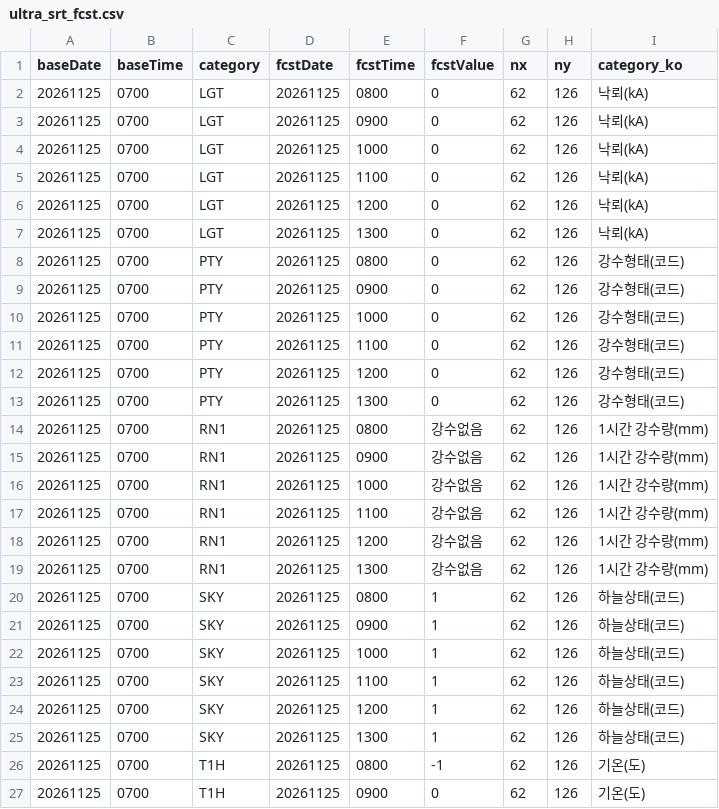
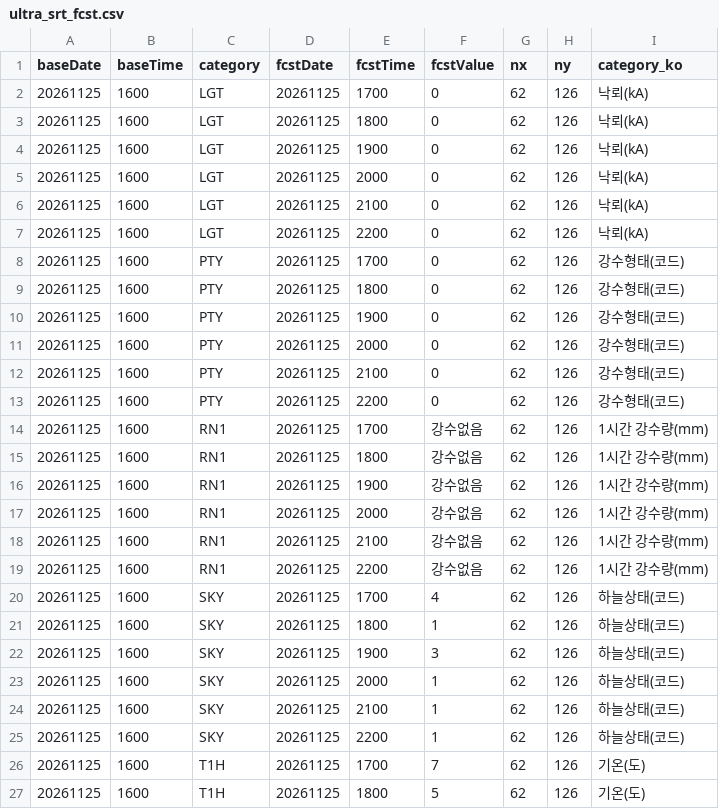
Before and after one commit to haechan-kim0901/olpark-onestop-guide, a CSV file: data/raw/weather/ultra_srt_fcst.csv, drawn as a sheet; only a part is shown; the diff covers the shown part only.

```diff
--- a/data/raw/weather/ultra_srt_fcst.csv
+++ b/data/raw/weather/ultra_srt_fcst.csv
@@ -1,27 +1,27 @@
 baseDate,baseTime,category,fcstDate,fcstTime,fcstValue,nx,ny,category_ko
-20261125,0700,LGT,20261125,0800,0,62,126,낙뢰(kA)
-20261125,0700,LGT,20261125,0900,0,62,126,낙뢰(kA)
-20261125,0700,LGT,20261125,1000,0,62,126,낙뢰(kA)
-20261125,0700,LGT,20261125,1100,0,62,126,낙뢰(kA)
-20261125,0700,LGT,20261125,1200,0,62,126,낙뢰(kA)
-20261125,0700,LGT,20261125,1300,0,62,126,낙뢰(kA)
-20261125,0700,PTY,20261125,0800,0,62,126,강수형태(코드)
-20261125,0700,PTY,20261125,0900,0,62,126,강수형태(코드)
-20261125,0700,PTY,20261125,1000,0,62,126,강수형태(코드)
-20261125,0700,PTY,20261125,1100,0,62,126,강수형태(코드)
-20261125,0700,PTY,20261125,1200,0,62,126,강수형태(코드)
-20261125,0700,PTY,20261125,1300,0,62,126,강수형태(코드)
-20261125,0700,RN1,20261125,0800,강수없음,62,126,1시간 강수량(mm)
-20261125,0700,RN1,20261125,0900,강수없음,62,126,1시간 강수량(mm)
-20261125,0700,RN1,20261125,1000,강수없음,62,126,1시간 강수량(mm)
-20261125,0700,RN1,20261125,1100,강수없음,62,126,1시간 강수량(mm)
-20261125,0700,RN1,20261125,1200,강수없음,62,126,1시간 강수량(mm)
-20261125,0700,RN1,20261125,1300,강수없음,62,126,1시간 강수량(mm)
-20261125,0700,SKY,20261125,0800,1,62,126,하늘상태(코드)
-20261125,0700,SKY,20261125,0900,1,62,126,하늘상태(코드)
-20261125,0700,SKY,20261125,1000,1,62,126,하늘상태(코드)
-20261125,0700,SKY,20261125,1100,1,62,126,하늘상태(코드)
-20261125,0700,SKY,20261125,1200,1,62,126,하늘상태(코드)
-20261125,0700,SKY,20261125,1300,1,62,126,하늘상태(코드)
-20261125,0700,T1H,20261125,0800,-1,62,126,기온(도)
-20261125,0700,T1H,20261125,0900,0,62,126,기온(도)
+20261125,1600,LGT,20261125,1700,0,62,126,낙뢰(kA)
+20261125,1600,LGT,20261125,1800,0,62,126,낙뢰(kA)
+20261125,1600,LGT,20261125,1900,0,62,126,낙뢰(kA)
+20261125,1600,LGT,20261125,2000,0,62,126,낙뢰(kA)
+20261125,1600,LGT,20261125,2100,0,62,126,낙뢰(kA)
+20261125,1600,LGT,20261125,2200,0,62,126,낙뢰(kA)
+20261125,1600,PTY,20261125,1700,0,62,126,강수형태(코드)
+20261125,1600,PTY,20261125,1800,0,62,126,강수형태(코드)
+20261125,1600,PTY,20261125,1900,0,62,126,강수형태(코드)
+20261125,1600,PTY,20261125,2000,0,62,126,강수형태(코드)
+20261125,1600,PTY,20261125,2100,0,62,126,강수형태(코드)
+20261125,1600,PTY,20261125,2200,0,62,126,강수형태(코드)
+20261125,1600,RN1,20261125,1700,강수없음,62,126,1시간 강수량(mm)
+20261125,1600,RN1,20261125,1800,강수없음,62,126,1시간 강수량(mm)
+20261125,1600,RN1,20261125,1900,강수없음,62,126,1시간 강수량(mm)
+20261125,1600,RN1,20261125,2000,강수없음,62,126,1시간 강수량(mm)
+20261125,1600,RN1,20261125,2100,강수없음,62,126,1시간 강수량(mm)
+20261125,1600,RN1,20261125,2200,강수없음,62,126,1시간 강수량(mm)
+20261125,1600,SKY,20261125,1700,4,62,126,하늘상태(코드)
+20261125,1600,SKY,20261125,1800,1,62,126,하늘상태(코드)
+20261125,1600,SKY,20261125,1900,3,62,126,하늘상태(코드)
+20261125,1600,SKY,20261125,2000,1,62,126,하늘상태(코드)
+20261125,1600,SKY,20261125,2100,1,62,126,하늘상태(코드)
+20261125,1600,SKY,20261125,2200,1,62,126,하늘상태(코드)
+20261125,1600,T1H,20261125,1700,7,62,126,기온(도)
+20261125,1600,T1H,20261125,1800,5,62,126,기온(도)
```
Also changed, not shown: 110 edited cells elsewhere in this file, data/processed/weather_hours.csv, data/processed/weather_now.csv, 4 other files.
